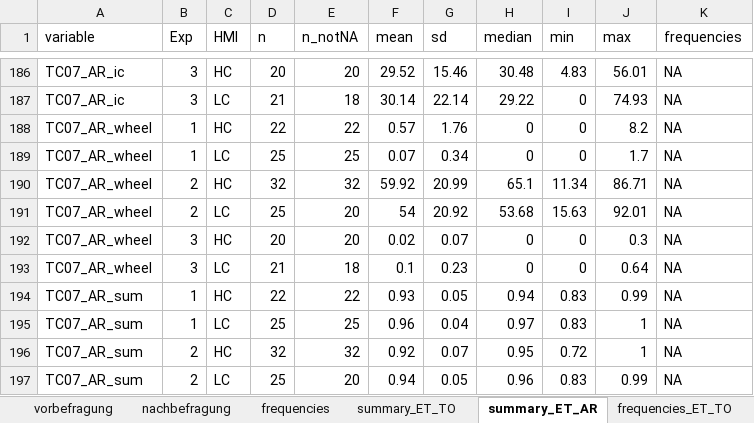
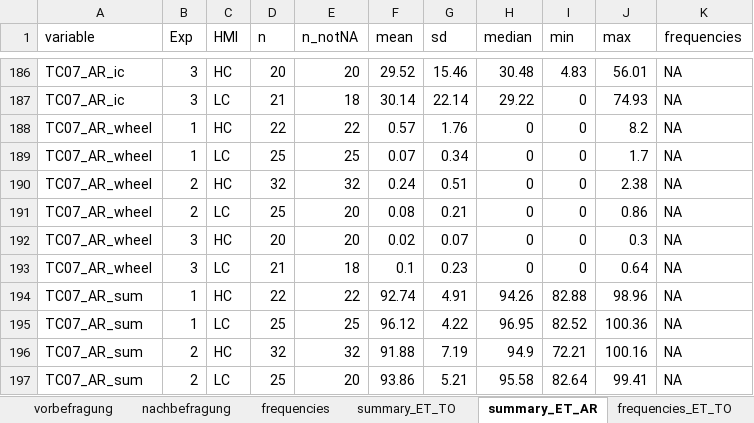
Before and after one commit to deikealbers/Multilab_Analysis_oldLaptop, an Excel workbook: data/results/00_descriptiveResults.xlsx, sheet summary_ET_AR, drawn as a sheet; only a part is shown, gaps mark what is left out; values as stored, in another font and other column widths than the file's, no borders; the diff covers the shown part only; the diff names each change by its address in the sheet, - before the commit and + after, or states it on an @@ line.

```diff
--- a/data/results/00_descriptiveResults.xlsx (sheet summary_ET_AR)
+++ b/data/results/00_descriptiveResults.xlsx (sheet summary_ET_AR)
-F190 (mean): 59.92
+F190 (mean): 0.24
-G190 (sd): 20.99
+G190 (sd): 0.51
-H190 (median): 65.1
+H190 (median): 0
-I190 (min): 11.34
+I190 (min): 0
-J190 (max): 86.71
+J190 (max): 2.38
-F191 (mean): 54
+F191 (mean): 0.08
-G191 (sd): 20.92
+G191 (sd): 0.21
-H191 (median): 53.68
+H191 (median): 0
-I191 (min): 15.63
+I191 (min): 0
-J191 (max): 92.01
+J191 (max): 0.86
-F194 (mean): 0.93
+F194 (mean): 92.74
-G194 (sd): 0.05
+G194 (sd): 4.91
-H194 (median): 0.94
+H194 (median): 94.26
-I194 (min): 0.83
+I194 (min): 82.88
-J194 (max): 0.99
+J194 (max): 98.96
-F195 (mean): 0.96
+F195 (mean): 96.12
-G195 (sd): 0.04
+G195 (sd): 4.22
-H195 (median): 0.97
+H195 (median): 96.95
-I195 (min): 0.83
+I195 (min): 82.52
-J195 (max): 1
+J195 (max): 100.36
-F196 (mean): 0.92
+F196 (mean): 91.88
-G196 (sd): 0.07
+G196 (sd): 7.19
-H196 (median): 0.95
+H196 (median): 94.9
-I196 (min): 0.72
+I196 (min): 72.21
-J196 (max): 1
+J196 (max): 100.16
-F197 (mean): 0.94
+F197 (mean): 93.86
-G197 (sd): 0.05
+G197 (sd): 5.21
-H197 (median): 0.96
+H197 (median): 95.58
-I197 (min): 0.83
+I197 (min): 82.64
-J197 (max): 0.99
+J197 (max): 99.41
```
Also changed, not shown: 140 edited cells elsewhere in this sheet, other sheet tabs, data/results/00_descriptiveResults_singleTC.xlsx, data/results/00_inferentialResults.xlsx, 22 other files.
